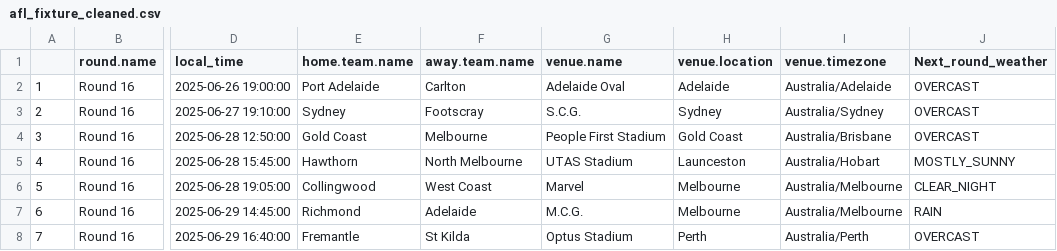
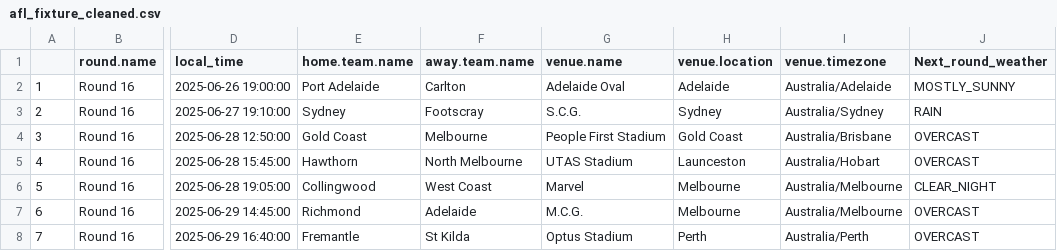
Before and after one commit to blake-noske/blake-noske.github.io, a CSV file: cleaned data/afl_fixture_cleaned.csv, drawn as a sheet; only a part is shown, gaps mark what is left out; the diff names each change by its address in the sheet, - before the commit and + after, or states it on an @@ line.

```diff
--- a/cleaned data/afl_fixture_cleaned.csv
+++ b/cleaned data/afl_fixture_cleaned.csv
-J2 (Next_round_weather): OVERCAST
+J2 (Next_round_weather): MOSTLY_SUNNY
-J3 (Next_round_weather): OVERCAST
+J3 (Next_round_weather): RAIN
-J5 (Next_round_weather): MOSTLY_SUNNY
+J5 (Next_round_weather): OVERCAST
-J7 (Next_round_weather): RAIN
+J7 (Next_round_weather): OVERCAST
```
Also changed, not shown: cleaned data/afl_team_stats_cleaned.csv.
